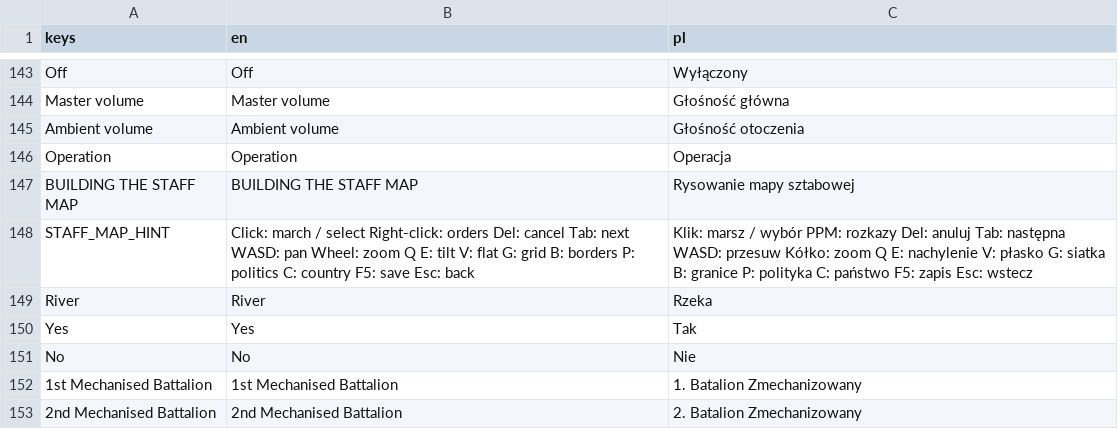
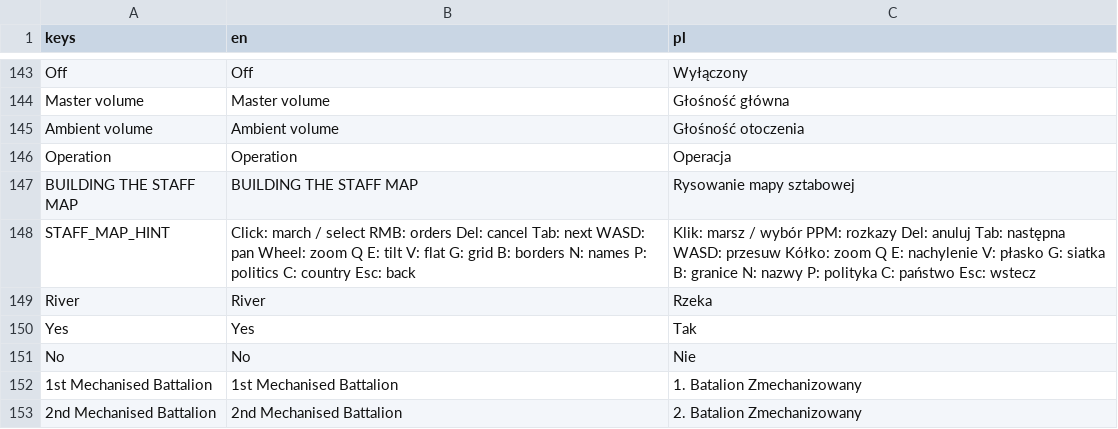
Before and after one commit to dawidczarczynski/eastern-flank, a CSV file: assets/i18n/strings.csv, drawn as a sheet; only a part is shown, gaps mark what is left out.

```diff
--- a/assets/i18n/strings.csv
+++ b/assets/i18n/strings.csv
@@ -147,3 +147,3 @@ Operation,Operation,Operacja
 BUILDING THE STAFF MAP,BUILDING THE STAFF MAP,Rysowanie mapy sztabowej
-STAFF_MAP_HINT,Click: march / select   Right-click: orders   Del: cancel   Tab: next   WASD: pan   Wheel: zoom   Q E: tilt   V: flat   G: grid   B: borders   P: politics   C: country   F5: save   Esc: back,Klik: marsz / wybór   PPM: rozkazy   Del: anuluj   Tab: następna   WASD: przesuw   Kółko: zoom   Q E: nachylenie   V: płasko   G: siatka   B: granice   P: polityka   C: państwo   F5: zapis   Esc: wstecz
+STAFF_MAP_HINT,Click: march / select   RMB: orders   Del: cancel   Tab: next   WASD: pan   Wheel: zoom   Q E: tilt   V: flat   G: grid   B: borders   N: names   P: politics   C: country   Esc: back,Klik: marsz / wybór   PPM: rozkazy   Del: anuluj   Tab: następna   WASD: przesuw   Kółko: zoom   Q E: nachylenie   V: płasko   G: siatka   B: granice   N: nazwy   P: polityka   C: państwo   Esc: wstecz
 River,River,Rzeka
```
Also changed, not shown: 26 other files.
